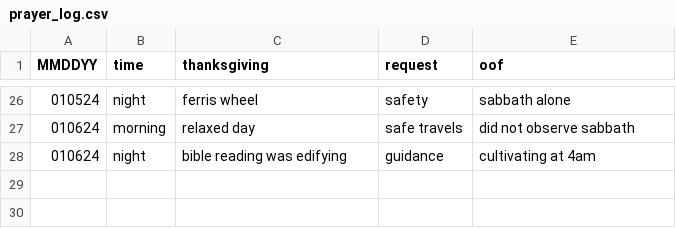
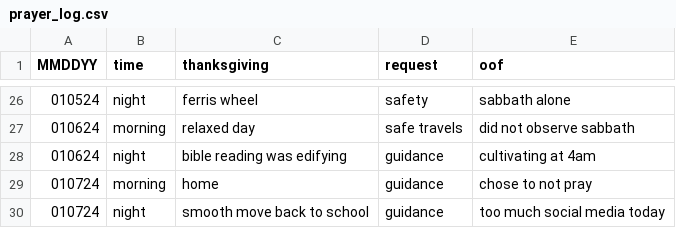
Before and after one commit to marko-polo-cheno/scribblingScribe, a CSV file: prayer_log.csv, drawn as a sheet; only a part is shown, gaps mark what is left out.

Commit message:
Update prayer_log.csv

```diff
--- a/prayer_log.csv
+++ b/prayer_log.csv
@@ -28 +28,3 @@ MMDDYY,time,thanksgiving,request,oof
 010624,night,bible reading was edifying,guidance,cultivating at 4am
+010724,morning,home,guidance,chose to not pray
+010724,night,smooth move back to school,guidance,too much social media today
```
